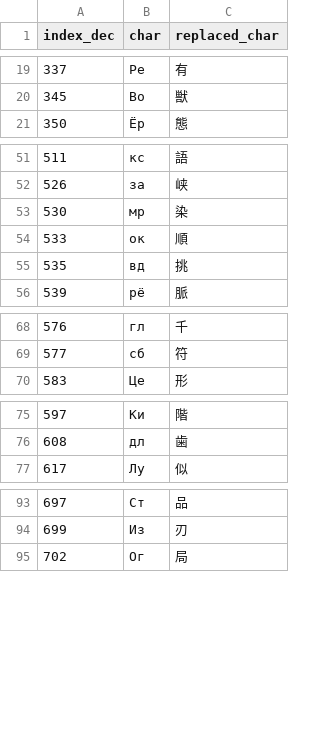
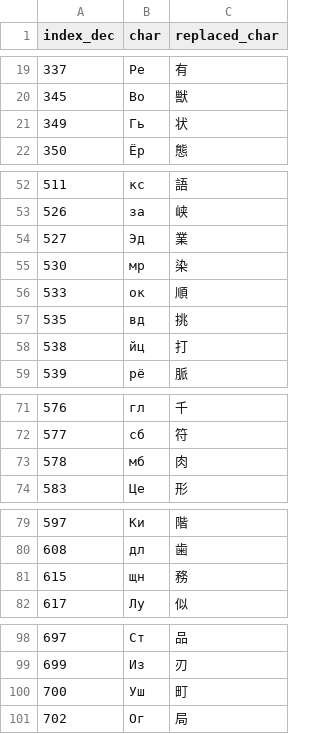
Before and after one commit to nE0sIghT/langrisser-translation, a CSV file: data/common/font_mapping/l1_2_slots_ru.csv, drawn as a sheet; only a part is shown, gaps mark what is left out; the diff covers the shown part only; the diff names each change by its address in the sheet, - before the commit and + after, or states it on an @@ line.

```diff
--- a/data/common/font_mapping/l1_2_slots_ru.csv
+++ b/data/common/font_mapping/l1_2_slots_ru.csv
+row 21: 349 | Гь | 状
+row 54: 527 | Эд | 業
+row 58: 538 | йц | 打
+row 73: 578 | мб | 肉
+row 81: 615 | щн | 務
+row 100: 700 | Уш | 町
```
Also changed, not shown: 7 added rows elsewhere in this file, 1 other file.
